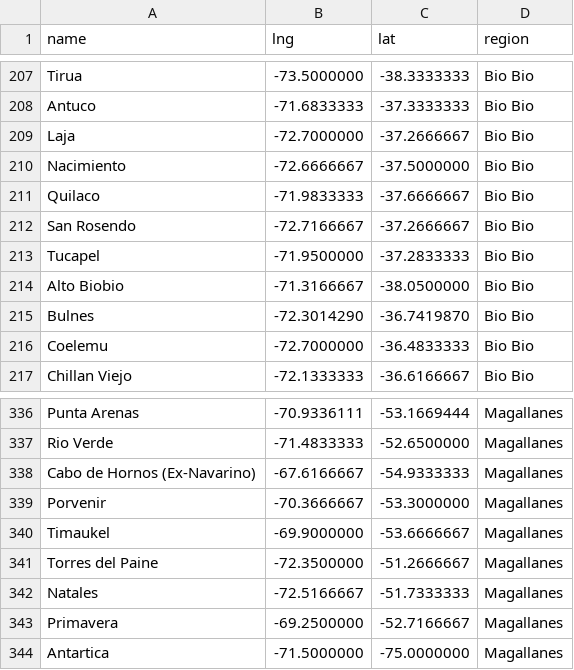
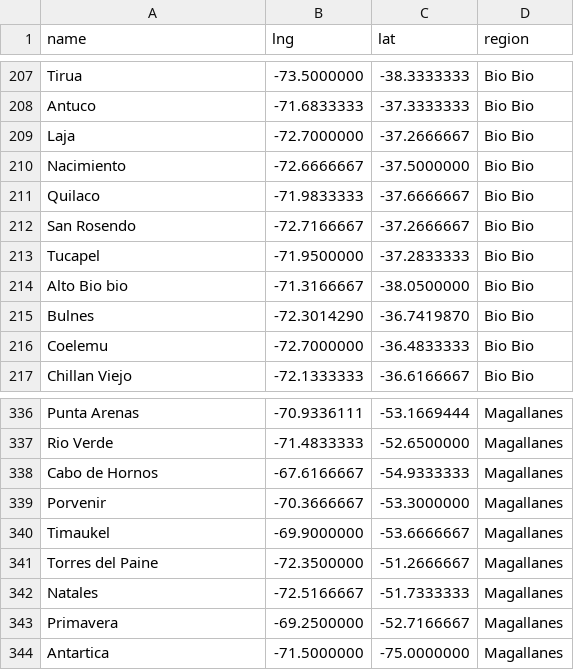
Before and after one commit to JavierMeasure/CSV_ME, a CSV file: Chile.csv, drawn as a sheet; only a part is shown, gaps mark what is left out.

Commit message:
Update Chile.csv

```diff
--- a/Chile.csv
+++ b/Chile.csv
@@ -213,3 +213,3 @@ San Rosendo,-72.7166667,-37.2666667,Bio Bio
 Tucapel,-71.9500000,-37.2833333,Bio Bio
-Alto Biobio,-71.3166667,-38.0500000,Bio Bio
+Alto Bio bio,-71.3166667,-38.0500000,Bio Bio
 Bulnes,-72.3014290,-36.7419870,Bio Bio
@@ -337,3 +337,3 @@ Punta Arenas,-70.9336111,-53.1669444,Magallanes
 Rio Verde,-71.4833333,-52.6500000,Magallanes
-Cabo de Hornos (Ex-Navarino),-67.6166667,-54.9333333,Magallanes
+Cabo de Hornos,-67.6166667,-54.9333333,Magallanes
 Porvenir,-70.3666667,-53.3000000,Magallanes
```
